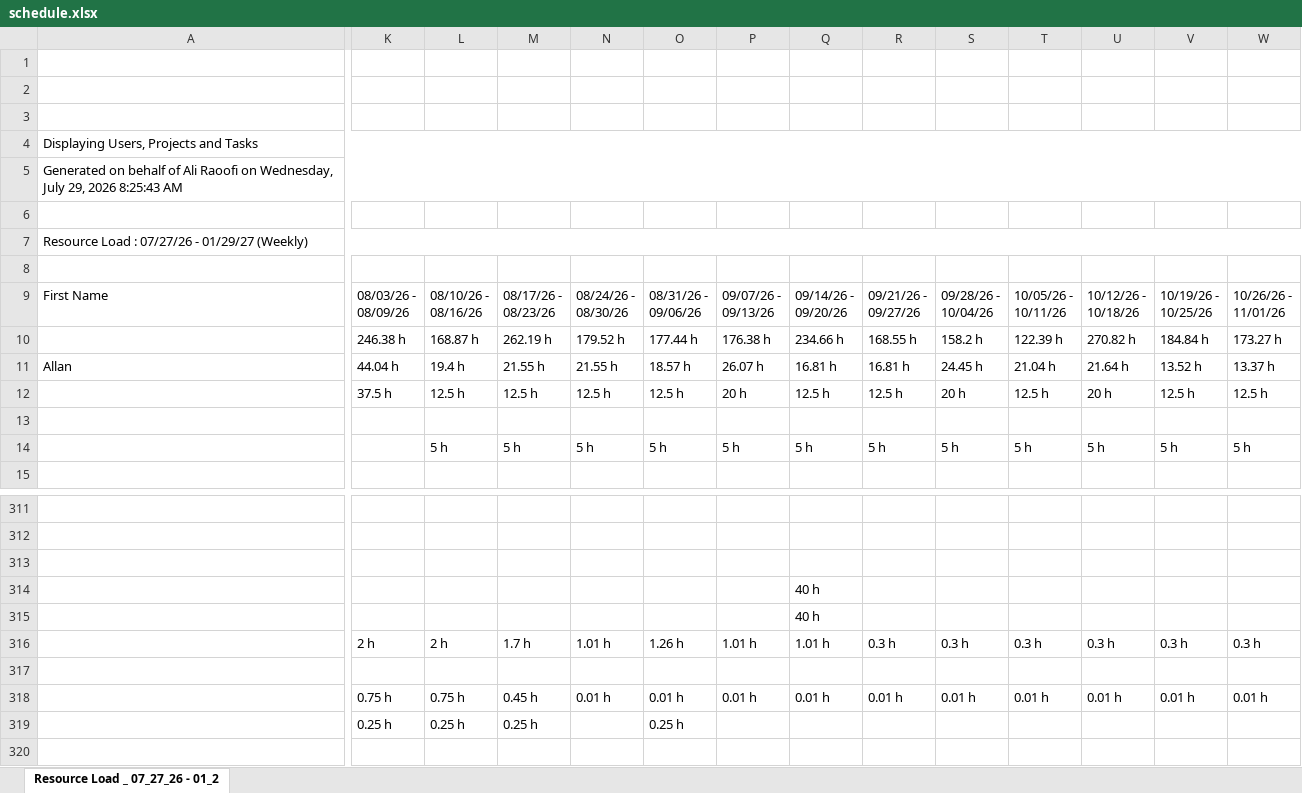
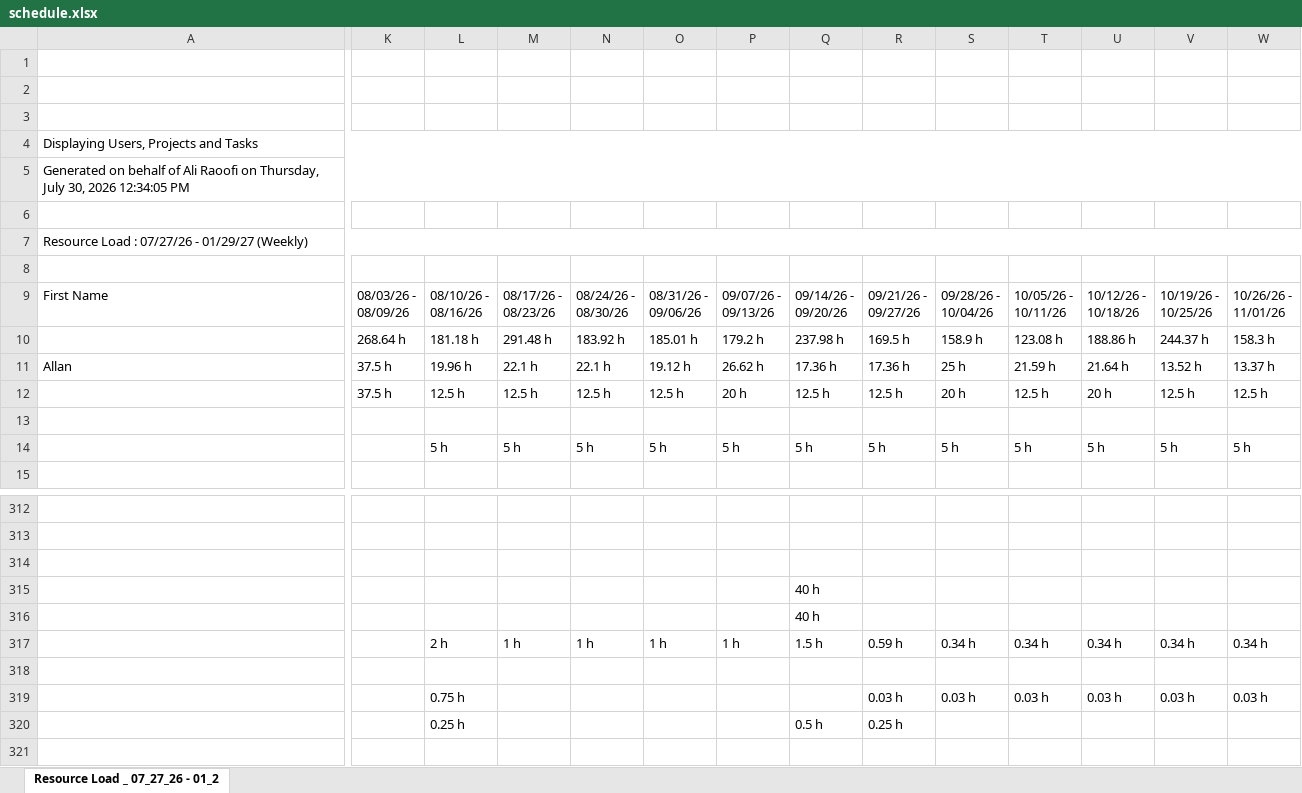
Before and after one commit to PMO-Cogsdale/ResourceSchedule, an Excel workbook: schedule.xlsx, sheet Resource Load _ 07_27_26 - 01_2, drawn as a sheet; only a part is shown, gaps mark what is left out; values as stored, in another font and other column widths than the file's, no cell formats; charts and pictures not drawn; removed rows and columns are numbered as before the commit, all else as after; rows hold the shown columns only; the diff covers the shown part only; the diff names each change by its address in the sheet, - before the commit and + after, or states it on an @@ line.

Commit message:
Update schedule via dashboard 2026-07-30T17:35:52.139Z

```diff
--- a/schedule.xlsx (sheet Resource Load _ 07_27_26 - 01_2)
+++ b/schedule.xlsx (sheet Resource Load _ 07_27_26 - 01_2)
-A5: …Raoofi on Wednesday, July 29, 2026 8:25:43 AM
+A5: …Raoofi on Thursday, July 30, 2026 12:34:05 PM
-row 10:  | 246.38 h | 168.87 h | 262.19 h | 179.52 h | 177.44 h | 176.38 h | 234.66 h | 168.55 h | 158.2 h | 122.39 h | 270.82 h | 184.84 h | 173.27 h
+row 10:  | 268.64 h | 181.18 h | 291.48 h | 183.92 h | 185.01 h | 179.2 h | 237.98 h | 169.5 h | 158.9 h | 123.08 h | 188.86 h | 244.37 h | 158.3 h
-K11: 44.04 h
+K11: 37.5 h
-L11: 19.4 h
+L11: 19.96 h
-M11: 21.55 h
+M11: 22.1 h
-N11: 21.55 h
+N11: 22.1 h
-O11: 18.57 h
+O11: 19.12 h
-P11: 26.07 h
+P11: 26.62 h
-Q11: 16.81 h
+Q11: 17.36 h
-R11: 16.81 h
+R11: 17.36 h
-S11: 24.45 h
+S11: 25 h
-T11: 21.04 h
+T11: 21.59 h
-K317: 2 h
+K317: (empty)
-M317: 1.7 h
+M317: 1 h
-N317: 1.01 h
+N317: 1 h
-O317: 1.26 h
+O317: 1 h
-P317: 1.01 h
+P317: 1 h
-Q317: 1.01 h
+Q317: 1.5 h
-R317: 0.3 h
+R317: 0.59 h
-S317: 0.3 h
+S317: 0.34 h
-T317: 0.3 h
+T317: 0.34 h
-U317: 0.3 h
+U317: 0.34 h
-V317: 0.3 h
+V317: 0.34 h
-W317: 0.3 h
+W317: 0.34 h
-row 318:  | 0.75 h | 0.75 h | 0.45 h | 0.01 h | 0.01 h | 0.01 h | 0.01 h | 0.01 h | 0.01 h | 0.01 h | 0.01 h | 0.01 h | 0.01 h
-row 319:  | 0.25 h | 0.25 h | 0.25 h |  | 0.25 h
+row 319:  |  | 0.75 h |  |  |  |  |  | 0.03 h | 0.03 h | 0.03 h | 0.03 h | 0.03 h | 0.03 h
+row 320:  |  | 0.25 h |  |  |  |  | 0.5 h | 0.25 h
```
Also changed, not shown: 19 added rows, 14 removed rows and 368 edited cells elsewhere in this sheet, cell formats.
